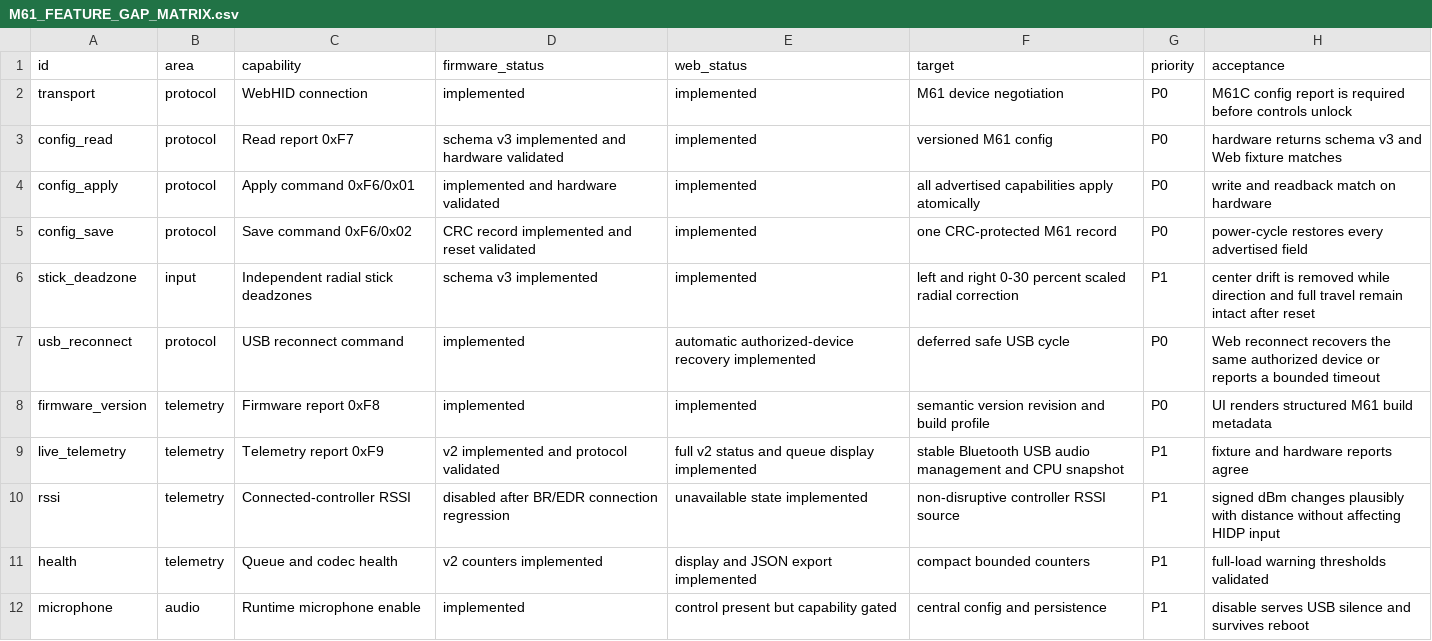
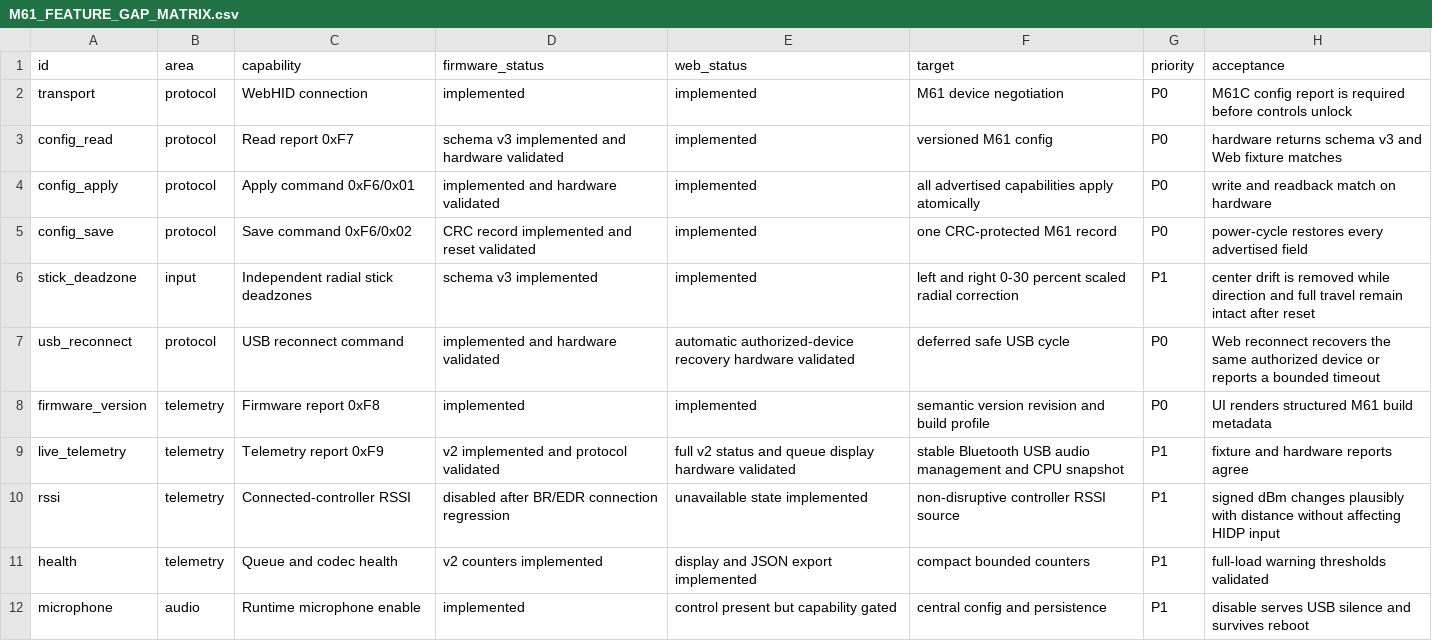
Before and after one commit to ccc007ccc/ds5dongle-config-web, a CSV file: docs/M61_FEATURE_GAP_MATRIX.csv, drawn as a sheet; only a part is shown.

```diff
--- a/docs/M61_FEATURE_GAP_MATRIX.csv
+++ b/docs/M61_FEATURE_GAP_MATRIX.csv
@@ -6,5 +6,5 @@ config_save,protocol,Save command 0xF6/0x02,CRC record implemented and reset val
 stick_deadzone,input,Independent radial stick deadzones,schema v3 implemented,implemented,left and right 0-30 percent scaled radial correction,P1,center drift is removed while direction and full travel remain intact after reset
-usb_reconnect,protocol,USB reconnect command,implemented,automatic authorized-device recovery implemented,deferred safe USB cycle,P0,Web reconnect recovers the same authorized device or reports a bounded timeout
+usb_reconnect,protocol,USB reconnect command,implemented and hardware validated,automatic authorized-device recovery hardware validated,deferred safe USB cycle,P0,Web reconnect recovers the same authorized device or reports a bounded timeout
 firmware_version,telemetry,Firmware report 0xF8,implemented,implemented,semantic version revision and build profile,P0,UI renders structured M61 build metadata
-live_telemetry,telemetry,Telemetry report 0xF9,v2 implemented and protocol validated,full v2 status and queue display implemented,stable Bluetooth USB audio management and CPU snapshot,P1,fixture and hardware reports agree
+live_telemetry,telemetry,Telemetry report 0xF9,v2 implemented and protocol validated,full v2 status and queue display hardware validated,stable Bluetooth USB audio management and CPU snapshot,P1,fixture and hardware reports agree
 rssi,telemetry,Connected-controller RSSI,disabled after BR/EDR connection regression,unavailable state implemented,non-disruptive controller RSSI source,P1,signed dBm changes plausibly with distance without affecting HIDP input
```
Also changed, not shown: 1 other file.
